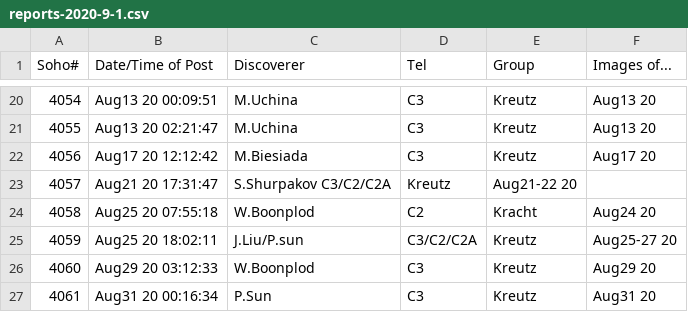
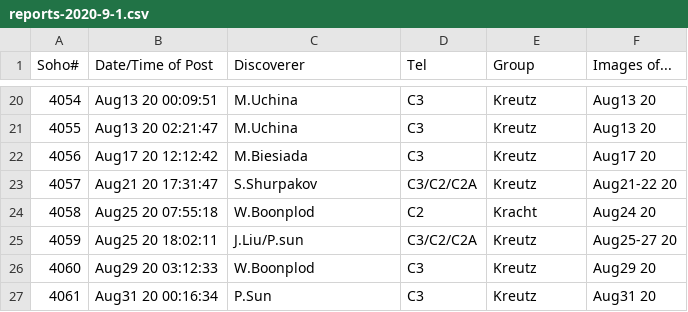
Before and after one commit to mbiesiad/nasa-comets, a CSV file: since-2016/2020/drafts/reports-2020-9-1.csv, drawn as a sheet; only a part is shown, gaps mark what is left out.

Commit message:
Update reports-2020-9-1.csv
Small fix.

```diff
--- a/since-2016/2020/drafts/reports-2020-9-1.csv
+++ b/since-2016/2020/drafts/reports-2020-9-1.csv
@@ -22,3 +22,3 @@ Soho#,Date/Time of Post,Discoverer, Tel, Group, Images of...
 4056,Aug17 20 12:12:42, M.Biesiada, C3,Kreutz,Aug17 20
-4057,Aug21 20 17:31:47, S.Shurpakov C3/C2/C2A,Kreutz,Aug21-22 20
+4057,Aug21 20 17:31:47, S.Shurpakov, C3/C2/C2A,Kreutz,Aug21-22 20
 4058,Aug25 20 07:55:18, W.Boonplod, C2,Kracht,Aug24 20
```
